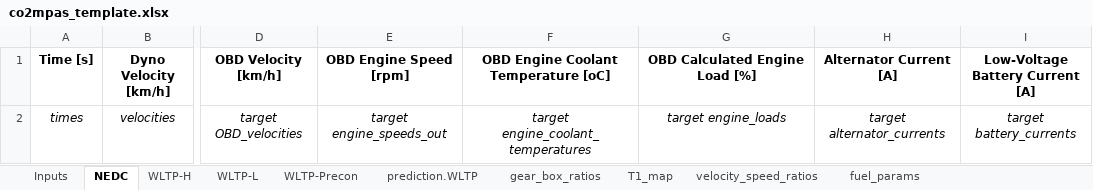
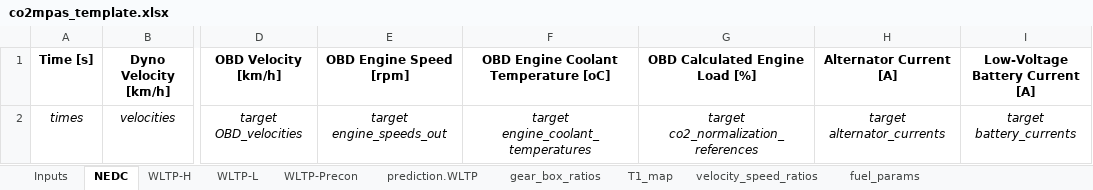
Before and after one commit to vinci1it2000/schedula, an Excel workbook: co2mpas/co2mpas_template.xlsx, sheet NEDC, drawn as a sheet; only a part is shown, gaps mark what is left out; values as stored, in another font and other column widths than the file's, no borders; charts and pictures and conditional formats not drawn; the diff names each change by its address in the sheet, - before the commit and + after, or states it on an @@ line.

Commit message:
template: FIX co2_normalization_references label.

```diff
--- a/co2mpas/co2mpas_template.xlsx (sheet NEDC)
+++ b/co2mpas/co2mpas_template.xlsx (sheet NEDC)
-G2 (OBD Calculated Engine Load [%]): target engine_loads
+G2 (OBD Calculated Engine Load [%]): target co2_normalization_references
```
Also changed, not shown: sheet WLTP-H, sheet WLTP-L.
